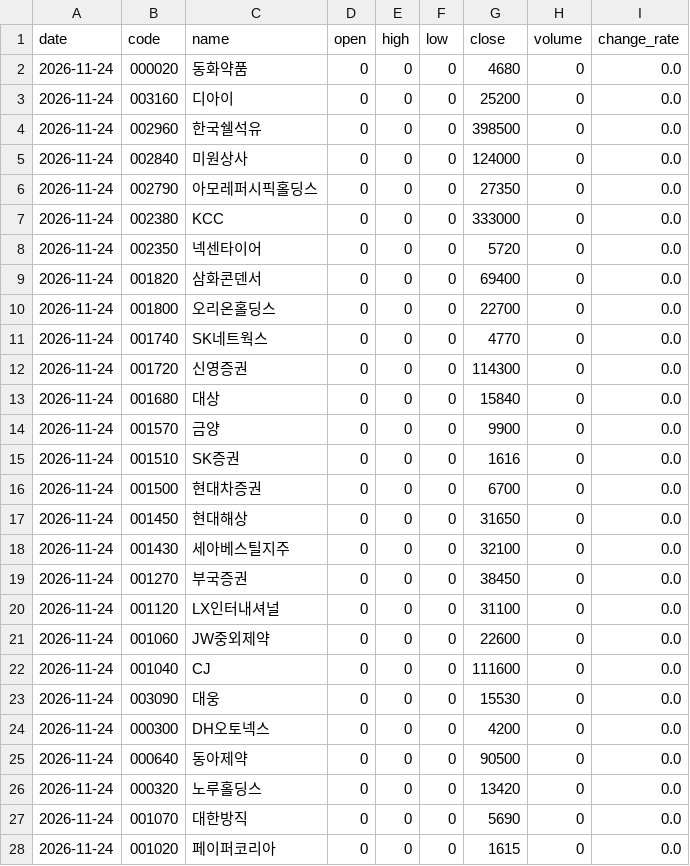
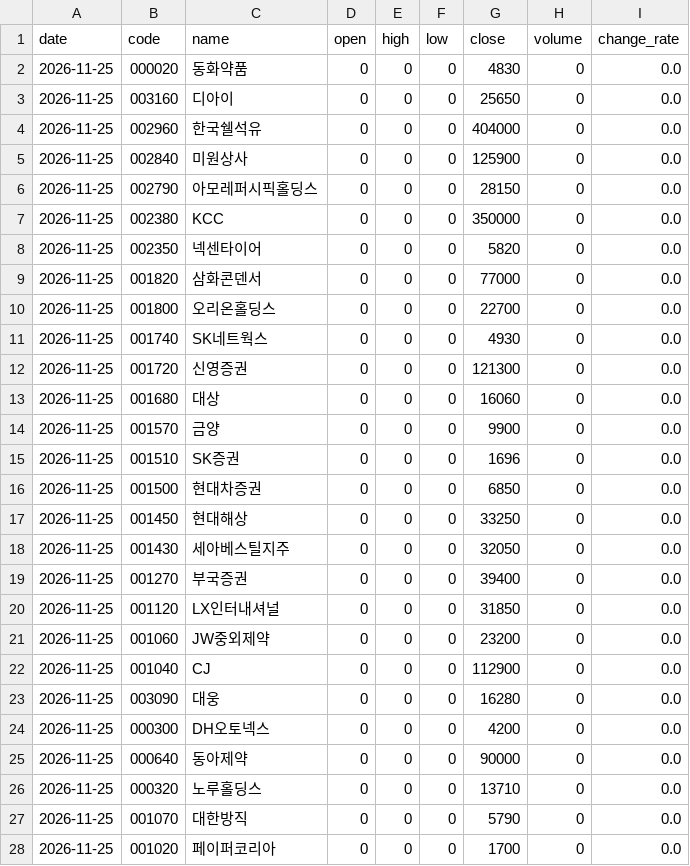
Before and after one commit to stanleyim/choonsimi-pro, a CSV file: history.csv, drawn as a sheet; only a part is shown; the diff covers the shown part only.

```diff
--- a/history.csv
+++ b/history.csv
@@ -1,28 +1,28 @@
 date,code,name,open,high,low,close,volume,change_rate
-2026-11-24,000020,동화약품,0,0,0,4680,0,0.0
-2026-11-24,003160,디아이,0,0,0,25200,0,0.0
-2026-11-24,002960,한국쉘석유,0,0,0,398500,0,0.0
-2026-11-24,002840,미원상사,0,0,0,124000,0,0.0
-2026-11-24,002790,아모레퍼시픽홀딩스,0,0,0,27350,0,0.0
-2026-11-24,002380,KCC,0,0,0,333000,0,0.0
-2026-11-24,002350,넥센타이어,0,0,0,5720,0,0.0
-2026-11-24,001820,삼화콘덴서,0,0,0,69400,0,0.0
-2026-11-24,001800,오리온홀딩스,0,0,0,22700,0,0.0
-2026-11-24,001740,SK네트웍스,0,0,0,4770,0,0.0
-2026-11-24,001720,신영증권,0,0,0,114300,0,0.0
-2026-11-24,001680,대상,0,0,0,15840,0,0.0
-2026-11-24,001570,금양,0,0,0,9900,0,0.0
-2026-11-24,001510,SK증권,0,0,0,1616,0,0.0
-2026-11-24,001500,현대차증권,0,0,0,6700,0,0.0
-2026-11-24,001450,현대해상,0,0,0,31650,0,0.0
-2026-11-24,001430,세아베스틸지주,0,0,0,32100,0,0.0
-2026-11-24,001270,부국증권,0,0,0,38450,0,0.0
-2026-11-24,001120,LX인터내셔널,0,0,0,31100,0,0.0
-2026-11-24,001060,JW중외제약,0,0,0,22600,0,0.0
-2026-11-24,001040,CJ,0,0,0,111600,0,0.0
-2026-11-24,003090,대웅,0,0,0,15530,0,0.0
-2026-11-24,000300,DH오토넥스,0,0,0,4200,0,0.0
-2026-11-24,000640,동아제약,0,0,0,90500,0,0.0
-2026-11-24,000320,노루홀딩스,0,0,0,13420,0,0.0
-2026-11-24,001070,대한방직,0,0,0,5690,0,0.0
-2026-11-24,001020,페이퍼코리아,0,0,0,1615,0,0.0
+2026-11-25,000020,동화약품,0,0,0,4830,0,0.0
+2026-11-25,003160,디아이,0,0,0,25650,0,0.0
+2026-11-25,002960,한국쉘석유,0,0,0,404000,0,0.0
+2026-11-25,002840,미원상사,0,0,0,125900,0,0.0
+2026-11-25,002790,아모레퍼시픽홀딩스,0,0,0,28150,0,0.0
+2026-11-25,002380,KCC,0,0,0,350000,0,0.0
+2026-11-25,002350,넥센타이어,0,0,0,5820,0,0.0
+2026-11-25,001820,삼화콘덴서,0,0,0,77000,0,0.0
+2026-11-25,001800,오리온홀딩스,0,0,0,22700,0,0.0
+2026-11-25,001740,SK네트웍스,0,0,0,4930,0,0.0
+2026-11-25,001720,신영증권,0,0,0,121300,0,0.0
+2026-11-25,001680,대상,0,0,0,16060,0,0.0
+2026-11-25,001570,금양,0,0,0,9900,0,0.0
+2026-11-25,001510,SK증권,0,0,0,1696,0,0.0
+2026-11-25,001500,현대차증권,0,0,0,6850,0,0.0
+2026-11-25,001450,현대해상,0,0,0,33250,0,0.0
+2026-11-25,001430,세아베스틸지주,0,0,0,32050,0,0.0
+2026-11-25,001270,부국증권,0,0,0,39400,0,0.0
+2026-11-25,001120,LX인터내셔널,0,0,0,31850,0,0.0
+2026-11-25,001060,JW중외제약,0,0,0,23200,0,0.0
+2026-11-25,001040,CJ,0,0,0,112900,0,0.0
+2026-11-25,003090,대웅,0,0,0,16280,0,0.0
+2026-11-25,000300,DH오토넥스,0,0,0,4200,0,0.0
+2026-11-25,000640,동아제약,0,0,0,90000,0,0.0
+2026-11-25,000320,노루홀딩스,0,0,0,13710,0,0.0
+2026-11-25,001070,대한방직,0,0,0,5790,0,0.0
+2026-11-25,001020,페이퍼코리아,0,0,0,1700,0,0.0
```
Also changed, not shown: 126 edited cells elsewhere in this file, 2 other files.
